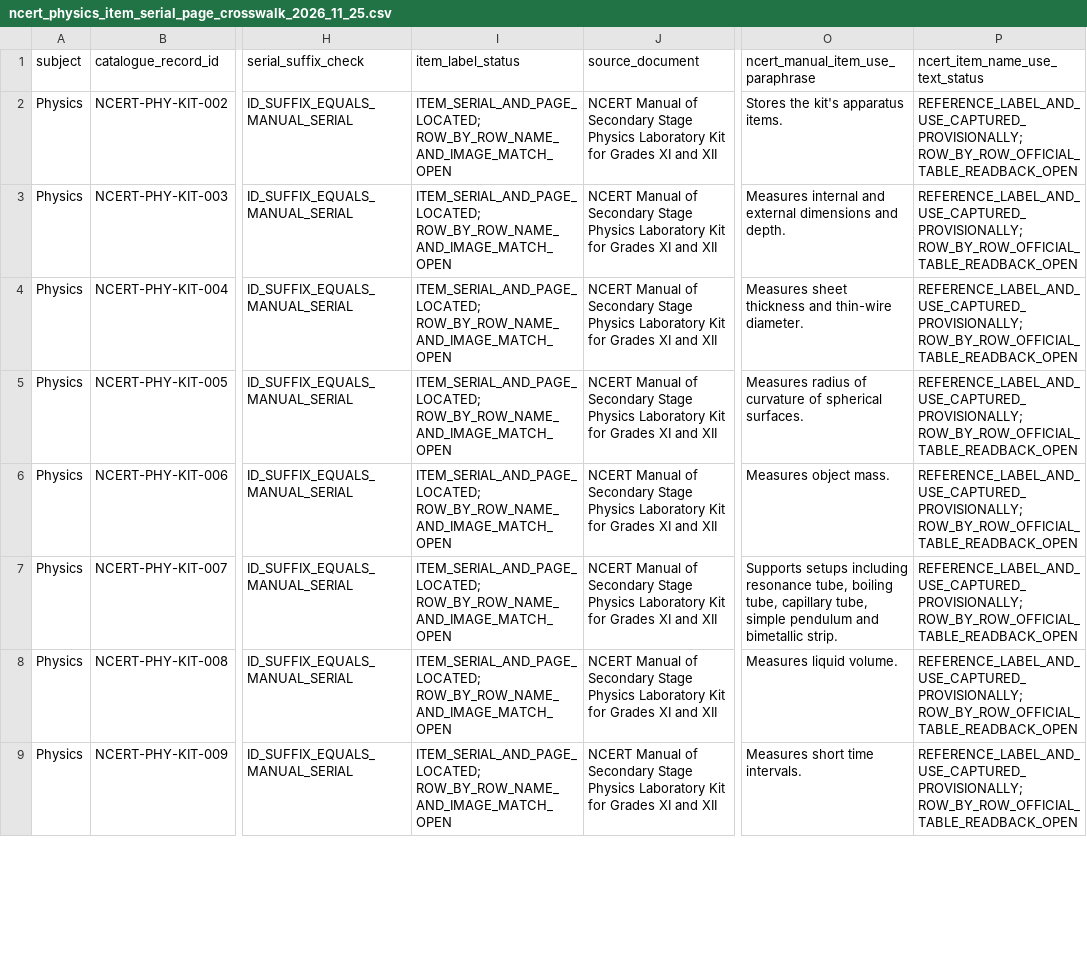
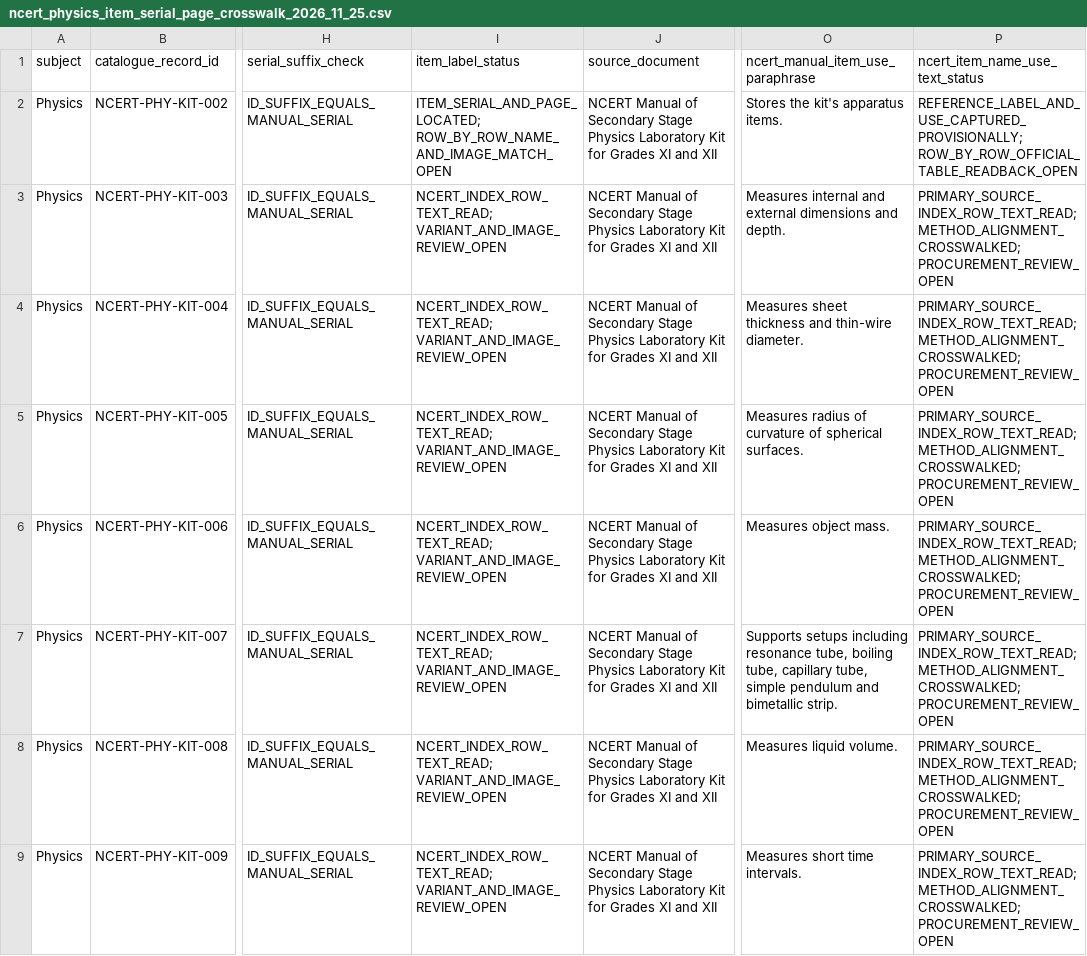
Before and after one commit to snchat78-svg/LabVerse, a CSV file: data/catalogues/ncert_physics_item_serial_page_crosswalk_2026_11_25.csv, drawn as a sheet; only a part is shown, gaps mark what is left out; the diff covers the shown part only; the diff names each change by its address in the sheet, - before the commit and + after, or states it on an @@ line.

Commit message:
Separate candidate item index readback from page-only rows

```diff
--- a/data/catalogues/ncert_physics_item_serial_page_crosswalk_2026_11_25.csv
+++ b/data/catalogues/ncert_physics_item_serial_page_crosswalk_2026_11_25.csv
-I3:I9 (item_label_status): ITEM_SERIAL_AND_PAGE_LOCATED; ROW_BY_ROW_NAME_AND_IMAGE_MATCH_OPEN
+I3:I9 (item_label_status): NCERT_INDEX_ROW_TEXT_READ; VARIANT_AND_IMAGE_REVIEW_OPEN
-P3:P9 (ncert_item_name_use_text_status): REFERENCE_LABEL_AND_USE_CAPTURED_PROVISIONALLY; ROW_BY_ROW_OFFICIAL_TABLE_READBACK_OPEN
+P3:P9 (ncert_item_name_use_text_status): PRIMARY_SOURCE_INDEX_ROW_TEXT_READ; METHOD_ALIGNMENT_CROSSWALKED; PROCUREMENT_REVIEW_OPEN
```
Also changed, not shown: 90 edited cells elsewhere in this file.
